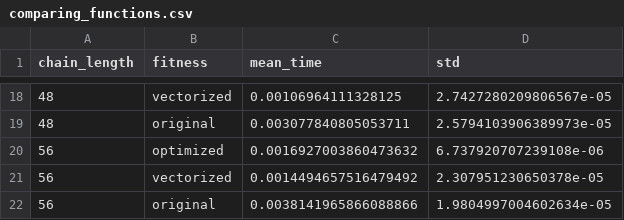
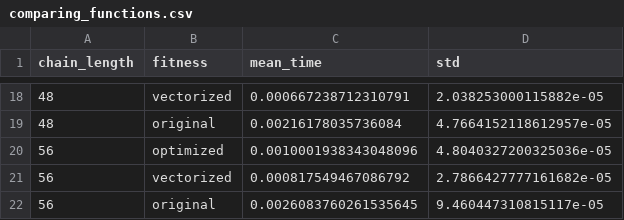
Before and after one commit to sofips/dynamic_ga, a CSV file: comparing_functions.csv, drawn as a sheet; only a part is shown, gaps mark what is left out; the diff covers the shown part only.

```diff
--- a/comparing_functions.csv
+++ b/comparing_functions.csv
@@ -18,5 +18,5 @@ chain_length,fitness,mean_time,std
-48,vectorized,0.00106964111328125,2.7427280209806567e-05
-48,original,0.003077840805053711,2.5794103906389973e-05
-56,optimized,0.0016927003860473632,6.737920707239108e-06
-56,vectorized,0.0014494657516479492,2.307951230650378e-05
-56,original,0.0038141965866088866,1.9804997004602634e-05
+48,vectorized,0.000667238712310791,2.038253000115882e-05
+48,original,0.00216178035736084,4.7664152118612957e-05
+56,optimized,0.0010001938343048096,4.8040327200325036e-05
+56,vectorized,0.000817549467086792,2.7866427777161682e-05
+56,original,0.0026083760261535645,9.460447310815117e-05
```
Also changed, not shown: 32 edited cells elsewhere in this file, 2 other files.
